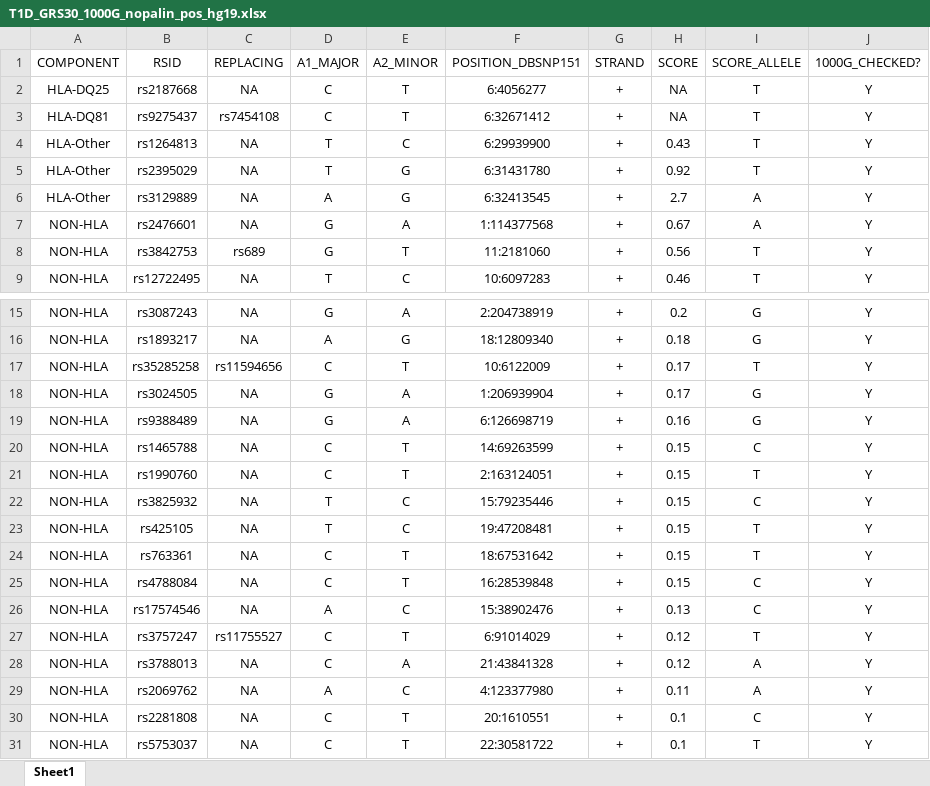
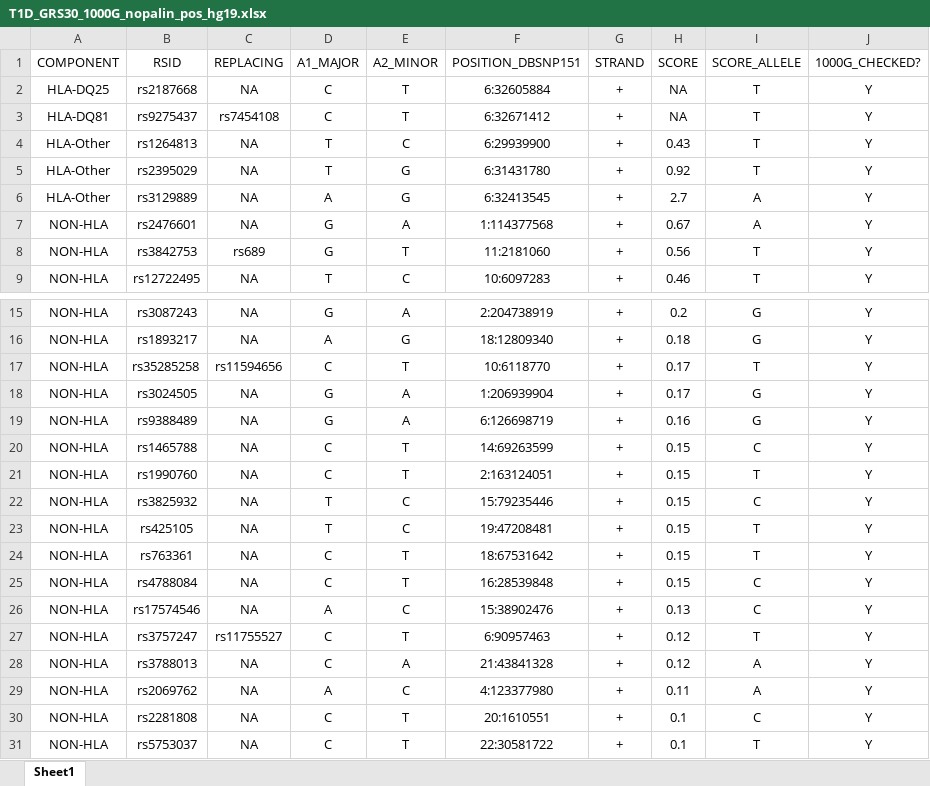
Before and after one commit to sethsh7/hla-prs-toolkit, an Excel workbook: Snplists/T1D_GRS30/T1D_GRS30_1000G_nopalin_pos_hg19.xlsx, sheet Sheet1, drawn as a sheet; only a part is shown, gaps mark what is left out; values as stored, in another font and other column widths than the file's, no borders; the diff names each change by its address in the sheet, - before the commit and + after, or states it on an @@ line.

```diff
--- a/Snplists/T1D_GRS30/T1D_GRS30_1000G_nopalin_pos_hg19.xlsx (sheet Sheet1)
+++ b/Snplists/T1D_GRS30/T1D_GRS30_1000G_nopalin_pos_hg19.xlsx (sheet Sheet1)
-F2 (POSITION_DBSNP151): 6:4056277
+F2 (POSITION_DBSNP151): 6:32605884
-F17 (POSITION_DBSNP151): 10:6122009
+F17 (POSITION_DBSNP151): 10:6118770
-F27 (POSITION_DBSNP151): 6:91014029
+F27 (POSITION_DBSNP151): 6:90957463
```
Also changed, not shown: Snplists/CD_GRS42/CD_GRS42_1000G_nopalin_pos_hg19.xlsx, Snplists/T1D_GRS10/T1D_GRS10_1000G_nopalin_pos_hg19.xlsx, 6 other files.
